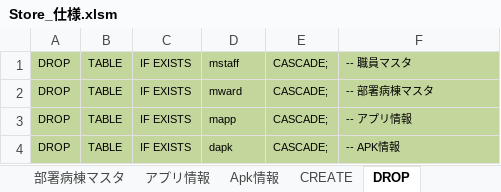
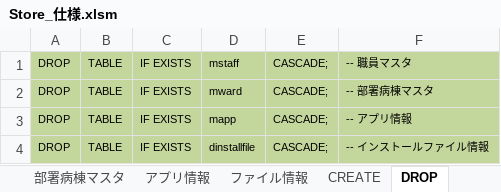
Before and after one commit to leean613/GripsStore2, an Excel workbook: WORKSPACE/Database/Store_仕様.xlsm, sheet DROP, drawn as a sheet; values as stored, in another font and other column widths than the file's, no borders; the diff names each change by its address in the sheet, - before the commit and + after, or states it on an @@ line.

```diff
--- a/WORKSPACE/Database/Store_仕様.xlsm (sheet DROP)
+++ b/WORKSPACE/Database/Store_仕様.xlsm (sheet DROP)
-sheet tab: Apk情報
+sheet tab: ファイル情報
-D4: dapk
+D4: dinstallfile
-F4: -- APK情報
+F4: -- インストールファイル情報
```
Also changed, not shown: sheet CREATE, sheet ファイル情報, sheet 一覧, sheet アプリ情報.
